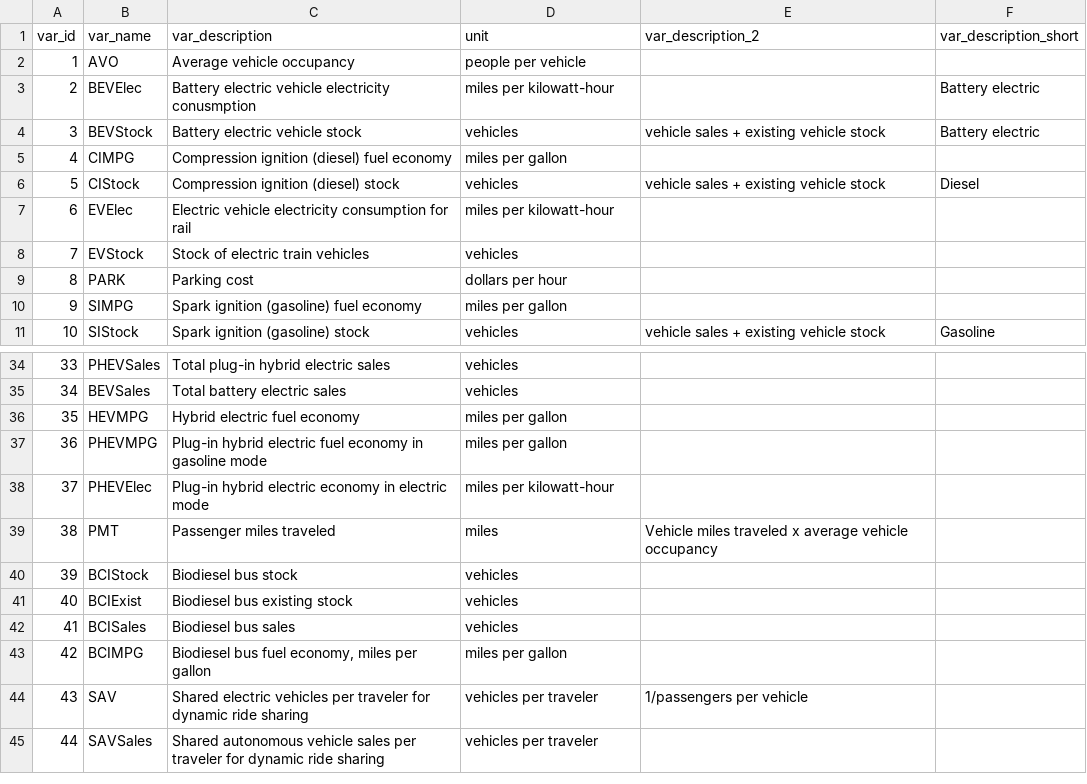
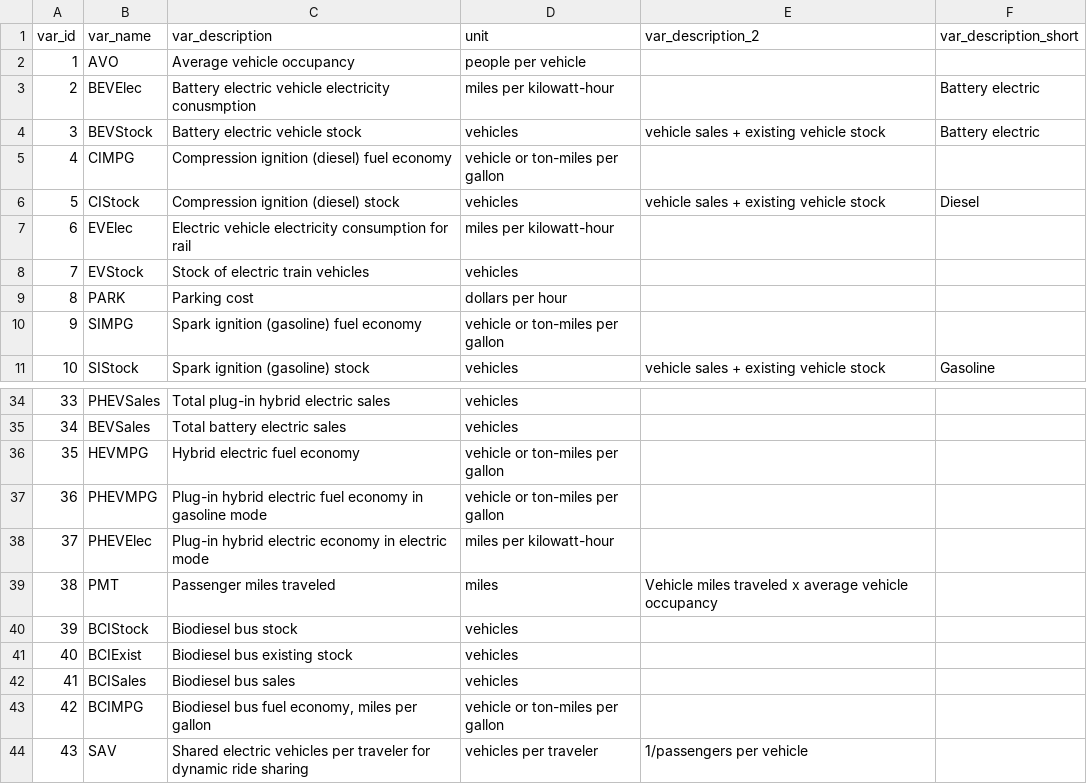
Before and after one commit to Metropolitan-Council/ghg.gert, a CSV file: data-raw/transportation_data_processing/indices/variables-wDef.csv, drawn as a sheet; only a part is shown, gaps mark what is left out; the shorter side is filled out with more unchanged rows.

Commit message:
update definitions

```diff
--- a/data-raw/transportation_data_processing/indices/variables-wDef.csv
+++ b/data-raw/transportation_data_processing/indices/variables-wDef.csv
@@ -4,3 +4,3 @@ var_id,var_name,var_description,unit,var_description_2,var_description_short
 3,BEVStock,Battery electric vehicle stock,vehicles,vehicle sales + existing vehicle stock,Battery electric
-4,CIMPG,Compression ignition (diesel) fuel economy,miles per gallon,,
+4,CIMPG,Compression ignition (diesel) fuel economy,vehicle or ton-miles per gallon,,
 5,CIStock,Compression ignition (diesel) stock,vehicles,vehicle sales + existing vehicle stock,Diesel
@@ -9,3 +9,3 @@ var_id,var_name,var_description,unit,var_description_2,var_description_short
 8,PARK,Parking cost,dollars per hour,,
-9,SIMPG,Spark ignition (gasoline) fuel economy,miles per gallon,,
+9,SIMPG,Spark ignition (gasoline) fuel economy,vehicle or ton-miles per gallon,,
 10,SIStock,Spark ignition (gasoline) stock,vehicles,vehicle sales + existing vehicle stock,Gasoline
@@ -35,4 +35,4 @@ var_id,var_name,var_description,unit,var_description_2,var_description_short
 34,BEVSales,Total battery electric sales,vehicles,,
-35,HEVMPG,Hybrid electric fuel economy ,miles per gallon,,
-36,PHEVMPG,Plug-in hybrid electric fuel economy in gasoline mode,miles per gallon,,
+35,HEVMPG,Hybrid electric fuel economy ,vehicle or ton-miles per gallon,,
+36,PHEVMPG,Plug-in hybrid electric fuel economy in gasoline mode,vehicle or ton-miles per gallon,,
 37,PHEVElec,Plug-in hybrid electric economy in electric mode,miles per kilowatt-hour,,
@@ -42,3 +42,3 @@ var_id,var_name,var_description,unit,var_description_2,var_description_short
 41,BCISales,Biodiesel bus sales,vehicles,,
-42,BCIMPG,"Biodiesel bus fuel economy, miles per gallon",miles per gallon,,
+42,BCIMPG,"Biodiesel bus fuel economy, miles per gallon",vehicle or ton-miles per gallon,,
 43,SAV,Shared electric vehicles per traveler for dynamic ride sharing,vehicles per traveler,1/passengers per vehicle,
```
